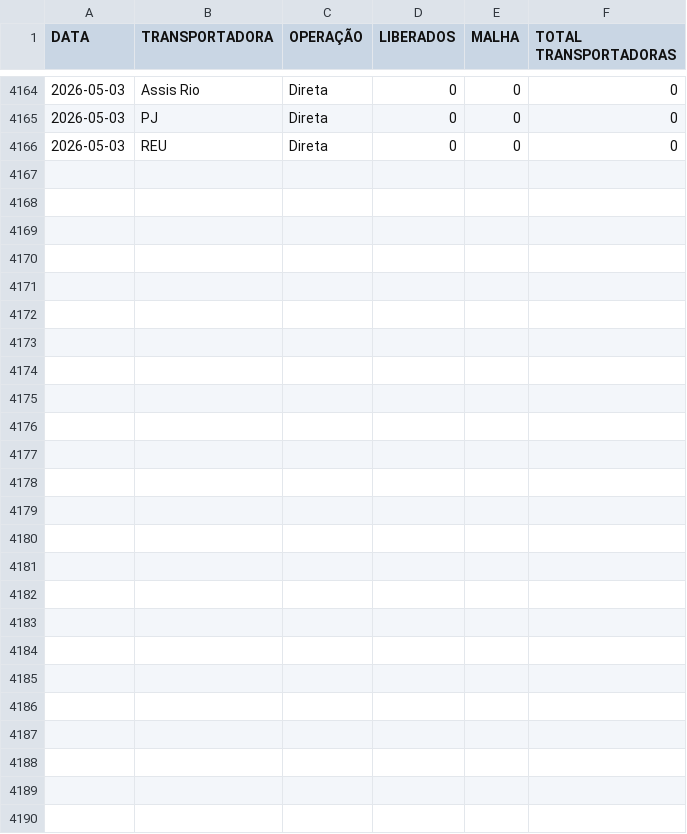
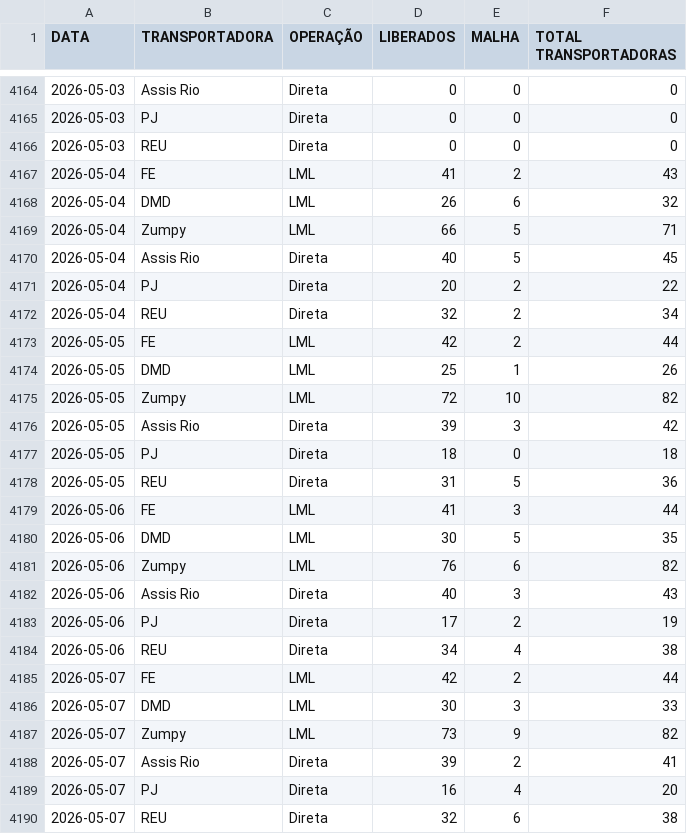
Before and after one commit to notyalcc/Dashboard_unificado, a CSV file: dados_logistica.csv, drawn as a sheet; only a part is shown, gaps mark what is left out; the diff names each change by its address in the sheet, - before the commit and + after, or states it on an @@ line.

Commit message:
Atualizando dados via Dashboard

```diff
--- a/dados_logistica.csv
+++ b/dados_logistica.csv
+row 4167: 2026-05-04 | FE | LML | 41 | 2 | 43
+row 4168: 2026-05-04 | DMD | LML | 26 | 6 | 32
+row 4169: 2026-05-04 | Zumpy | LML | 66 | 5 | 71
+row 4170: 2026-05-04 | Assis Rio | Direta | 40 | 5 | 45
+row 4171: 2026-05-04 | PJ | Direta | 20 | 2 | 22
+row 4172: 2026-05-04 | REU | Direta | 32 | 2 | 34
+row 4173: 2026-05-05 | FE | LML | 42 | 2 | 44
+row 4174: 2026-05-05 | DMD | LML | 25 | 1 | 26
+row 4175: 2026-05-05 | Zumpy | LML | 72 | 10 | 82
+row 4176: 2026-05-05 | Assis Rio | Direta | 39 | 3 | 42
+row 4177: 2026-05-05 | PJ | Direta | 18 | 0 | 18
+row 4178: 2026-05-05 | REU | Direta | 31 | 5 | 36
+row 4179: 2026-05-06 | FE | LML | 41 | 3 | 44
+row 4180: 2026-05-06 | DMD | LML | 30 | 5 | 35
+row 4181: 2026-05-06 | Zumpy | LML | 76 | 6 | 82
+row 4182: 2026-05-06 | Assis Rio | Direta | 40 | 3 | 43
+row 4183: 2026-05-06 | PJ | Direta | 17 | 2 | 19
+row 4184: 2026-05-06 | REU | Direta | 34 | 4 | 38
+row 4185: 2026-05-07 | FE | LML | 42 | 2 | 44
+row 4186: 2026-05-07 | DMD | LML | 30 | 3 | 33
+row 4187: 2026-05-07 | Zumpy | LML | 73 | 9 | 82
+row 4188: 2026-05-07 | Assis Rio | Direta | 39 | 2 | 41
+row 4189: 2026-05-07 | PJ | Direta | 16 | 4 | 20
+row 4190: 2026-05-07 | REU | Direta | 32 | 6 | 38
```
